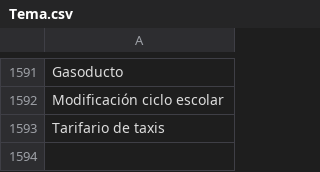
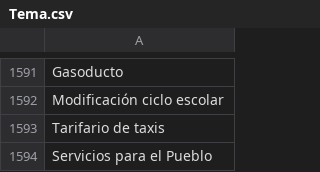
Before and after one commit to thelonious9/capturanotas, a CSV file: Tema.csv, drawn as a sheet; only a part is shown, gaps mark what is left out.

Commit message:
Servicios para el pueblo

```diff
--- a/Tema.csv
+++ b/Tema.csv
@@ -1593 +1593,2 @@ Modificación ciclo escolar
 Tarifario de taxis
+Servicios para el Pueblo
```
